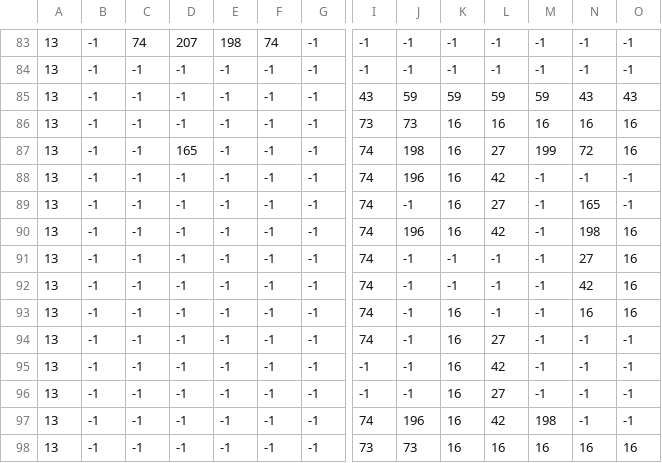
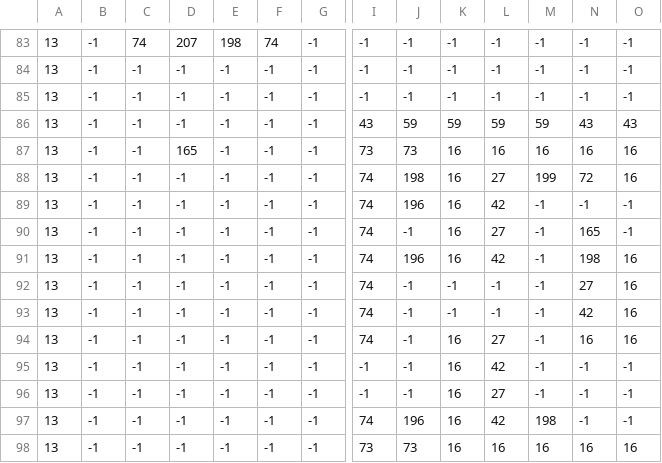
Before and after one commit to itsseraphii/GMTK2021, a CSV file: levels/level7/foreground.csv, drawn as a sheet; only a part is shown, gaps mark what is left out; removed rows and columns are numbered as before the commit, all else as after; rows hold the shown columns only; the diff names each change by its address in the sheet, - before the commit and + after, or states it on an @@ line.

Commit message:
Level 7 V4 and music controller base volume

```diff
--- a/levels/level7/foreground.csv
+++ b/levels/level7/foreground.csv
+row 85: 13 | -1 | -1 | -1 | -1 | -1 | -1 | -1 | -1 | -1 | -1 | -1 | -1 | -1
-D87: -1
+D87: 165
-D88: 165
+D88: -1
-L94: -1
+L94: 27
-row 94: 13 | -1 | -1 | -1 | -1 | -1 | -1 | 74 | -1 | 16 | 27 | -1 | -1 | -1
```
Also changed, not shown: levels/level7/background.csv, 2 other files.
